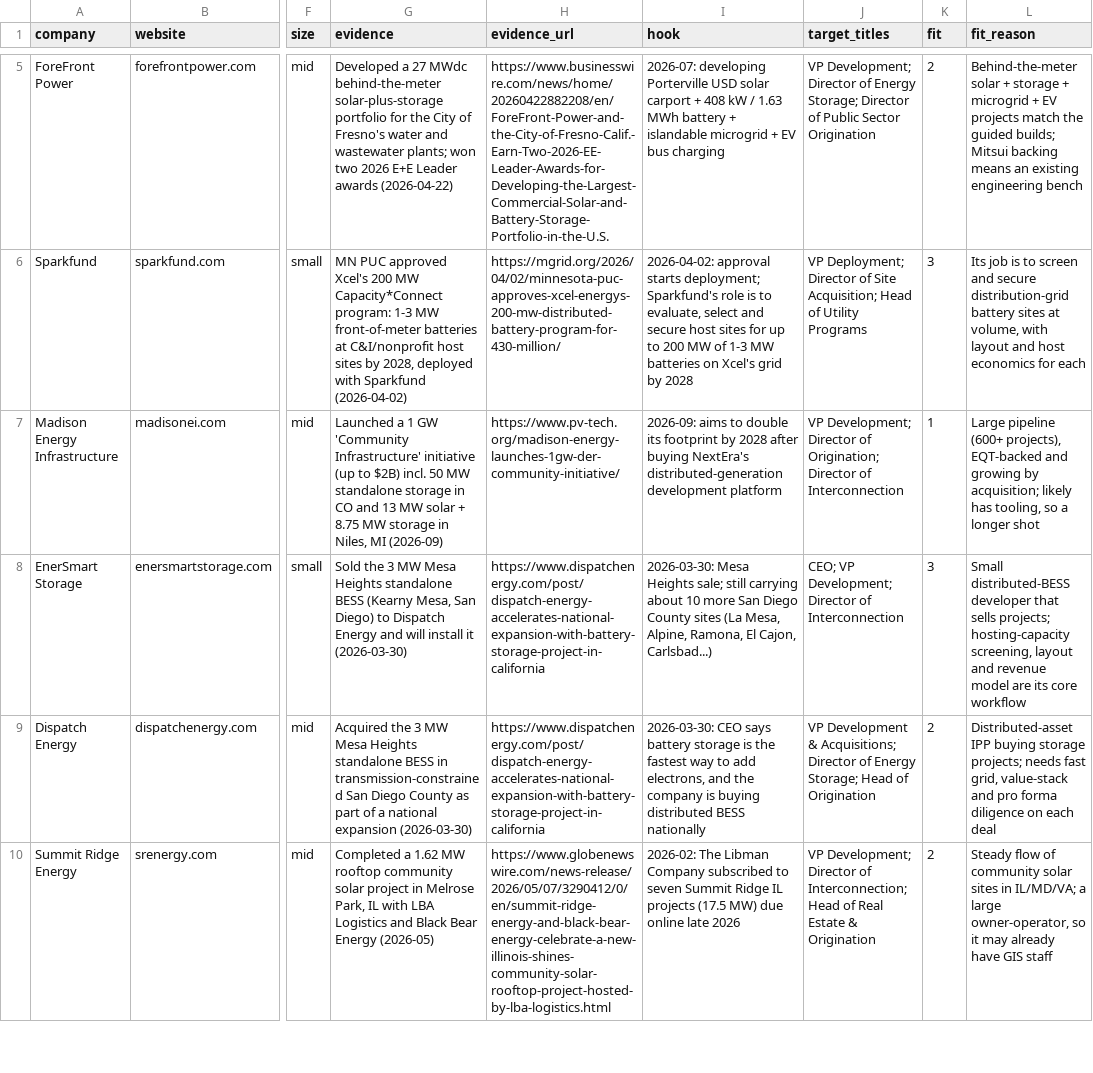
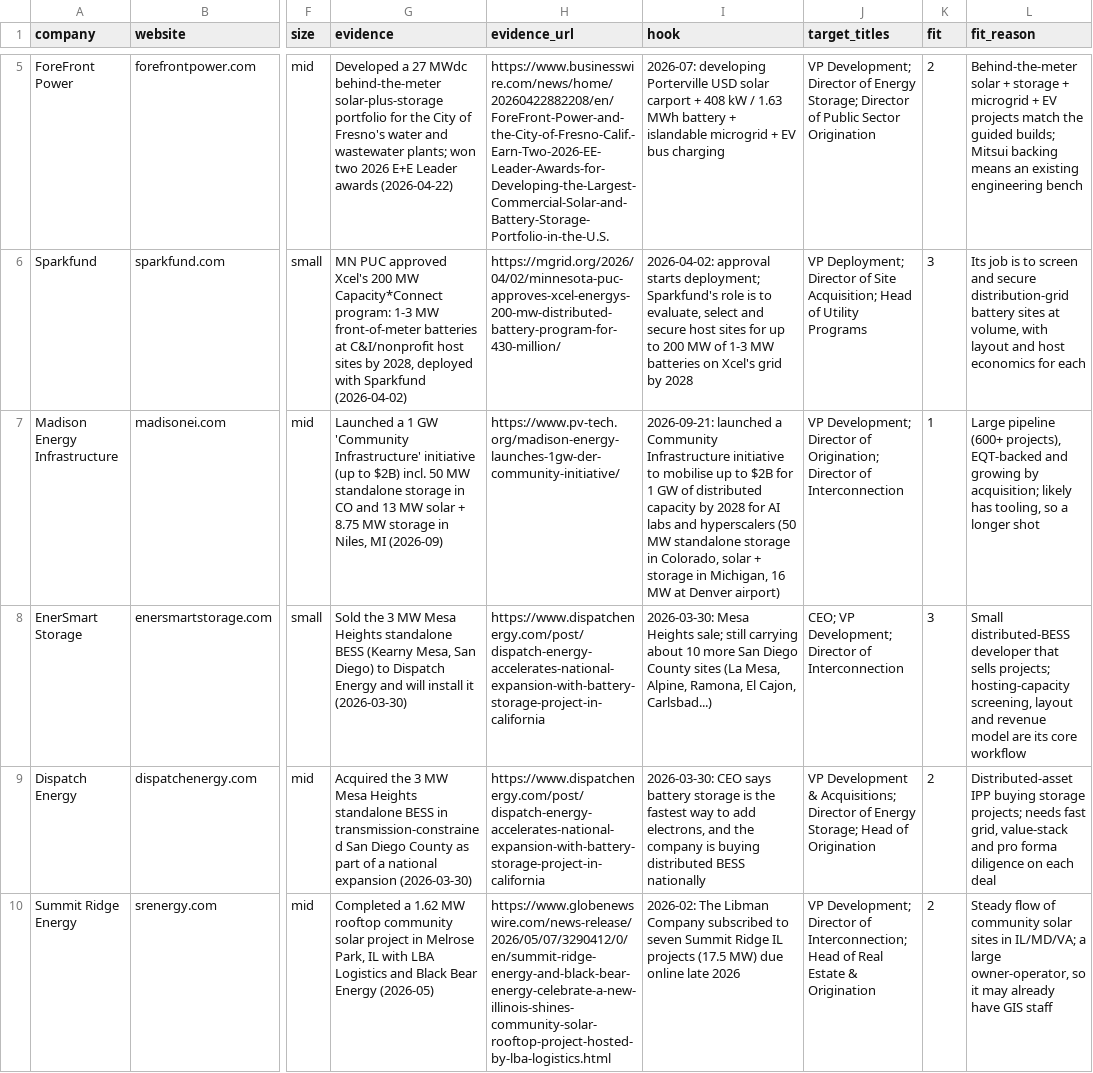
Before and after one commit to clearskyenergy/omega-core, a CSV file: docs/developer-targets.csv, drawn as a sheet; only a part is shown, gaps mark what is left out; the diff names each change by its address in the sheet, - before the commit and + after, or states it on an @@ line.

```diff
--- a/docs/developer-targets.csv
+++ b/docs/developer-targets.csv
-I7 (hook): 2026-09: aims to double its footprint by 2028 after buying NextEra's distributed-generation development platform
+I7 (hook): 2026-09-21: launched a Community Infrastructure initiative to mobilise up to $2B for 1 GW of distributed capacity by 2028 for AI labs and hyperscalers (50 MW standalone storage in Colorado, solar + storage in Michigan, 16 MW at Denver airport)
```
Also changed, not shown: 2 other files.
